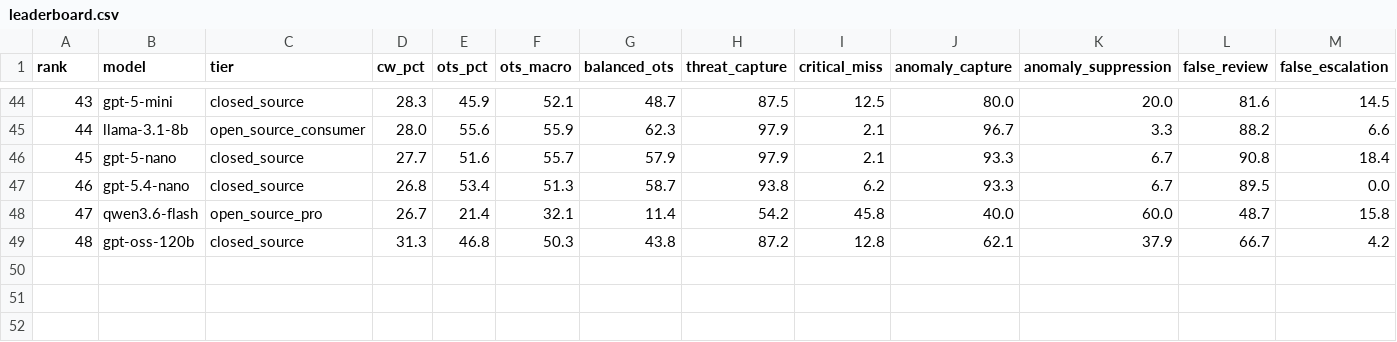
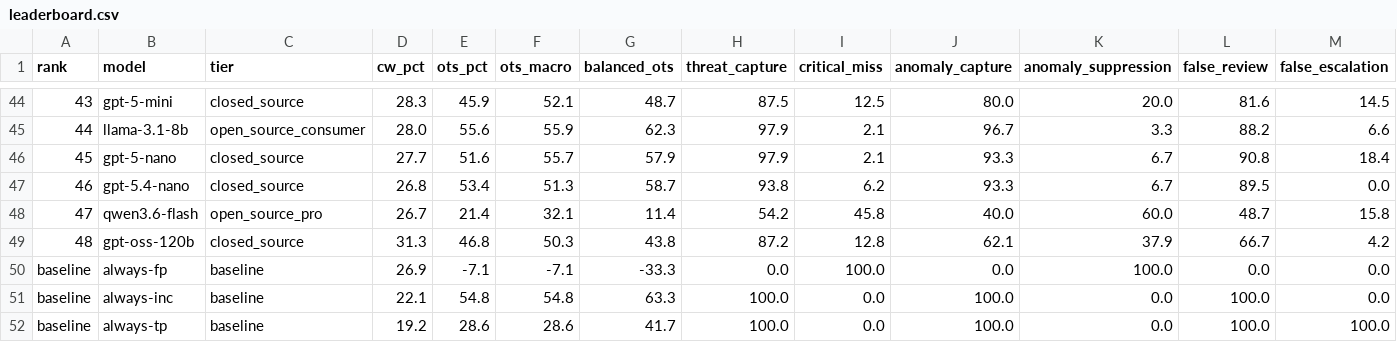
Before and after one commit to Nextron-Labs/thor-ai-benchmarks, a CSV file: combined/leaderboard.csv, drawn as a sheet; only a part is shown, gaps mark what is left out; rows hold the shown columns only; the diff names each change by its address in the sheet, - before the commit and + after, or states it on an @@ line.

Commit message:
Update leaderboard (51 models)

```diff
--- a/combined/leaderboard.csv
+++ b/combined/leaderboard.csv
+row 50: baseline | always-fp | baseline | 26.9 | -7.1 | -7.1 | -33.3 | 0.0 | 100.0 | 0.0 | 100.0 | 0.0 | 0.0
+row 51: baseline | always-inc | baseline | 22.1 | 54.8 | 54.8 | 63.3 | 100.0 | 0.0 | 100.0 | 0.0 | 100.0 | 0.0
+row 52: baseline | always-tp | baseline | 19.2 | 28.6 | 28.6 | 41.7 | 100.0 | 0.0 | 100.0 | 0.0 | 100.0 | 100.0
```
Also changed, not shown: 1 other file.
